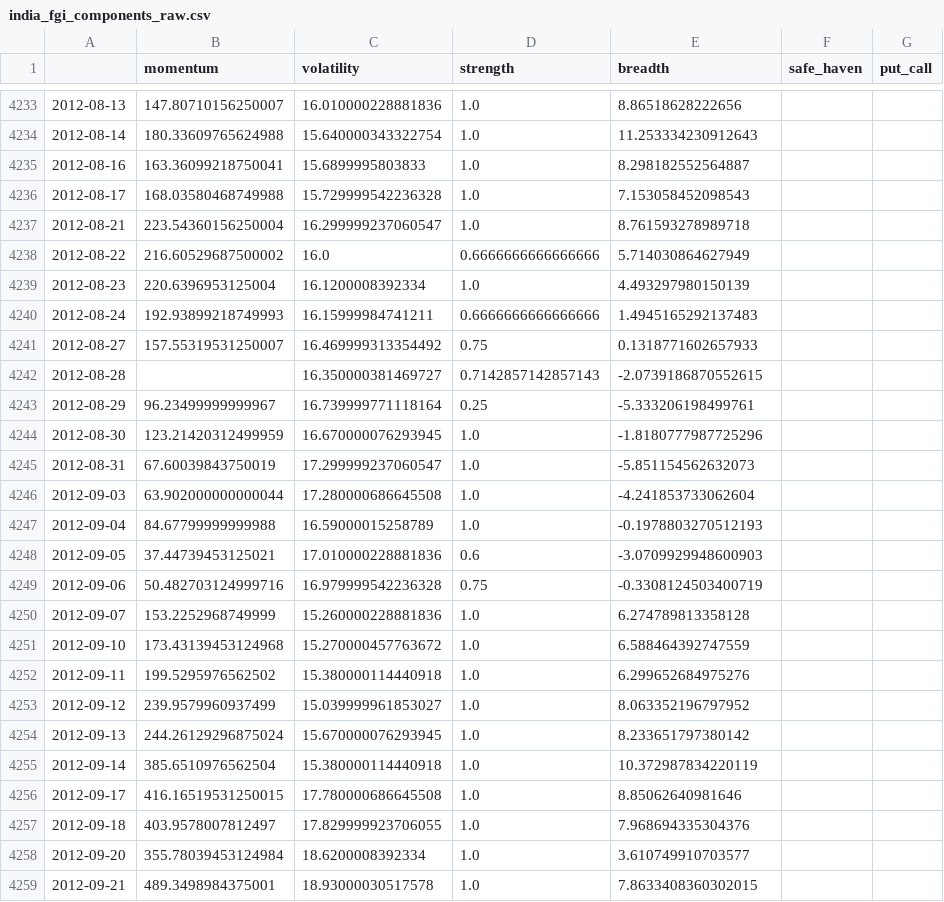
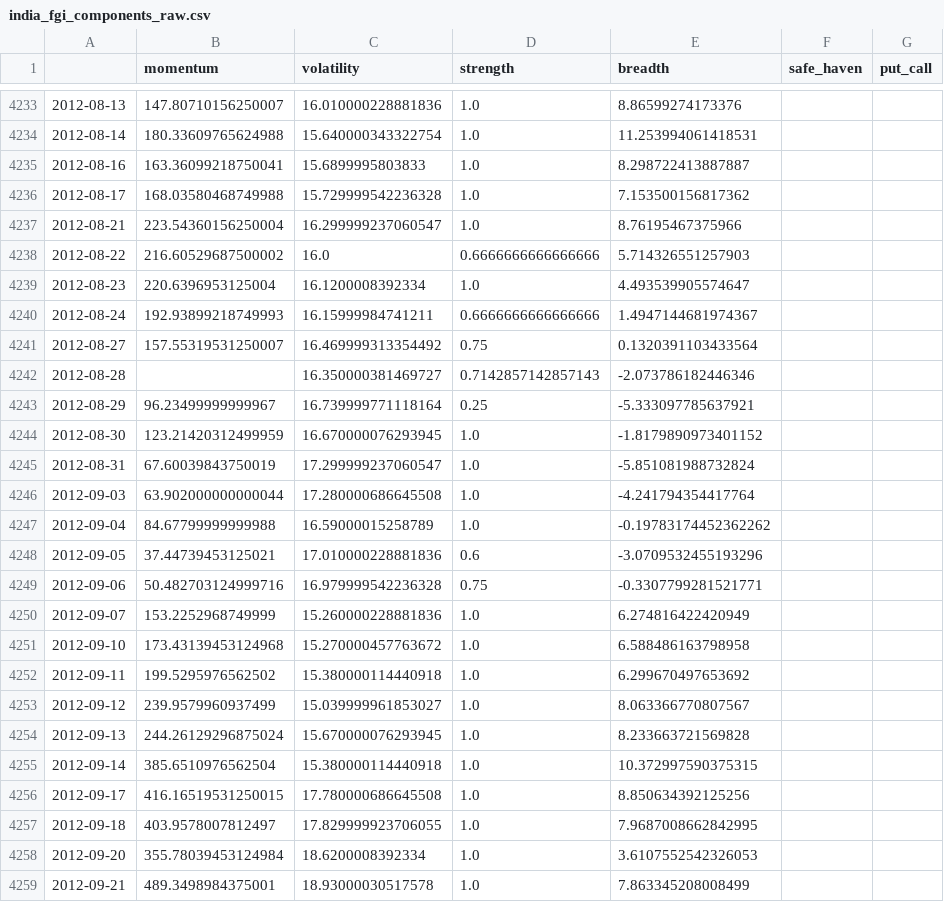
Before and after one commit to Sumanthputanemahesh/FEAR-AND-GREED-INDEX-INDIA, a CSV file: docs/data/india_fgi_components_raw.csv, drawn as a sheet; only a part is shown, gaps mark what is left out; the diff covers the shown part only.

```diff
--- a/docs/data/india_fgi_components_raw.csv
+++ b/docs/data/india_fgi_components_raw.csv
@@ -4233,27 +4233,27 @@
-2012-08-13,147.80710156250007,16.010000228881836,1.0,8.86518628222656,,
-2012-08-14,180.33609765624988,15.640000343322754,1.0,11.253334230912643,,
-2012-08-16,163.36099218750041,15.6899995803833,1.0,8.298182552564887,,
-2012-08-17,168.03580468749988,15.729999542236328,1.0,7.153058452098543,,
-2012-08-21,223.54360156250004,16.299999237060547,1.0,8.761593278989718,,
-2012-08-22,216.60529687500002,16.0,0.6666666666666666,5.714030864627949,,
-2012-08-23,220.6396953125004,16.1200008392334,1.0,4.493297980150139,,
-2012-08-24,192.93899218749993,16.15999984741211,0.6666666666666666,1.4945165292137483,,
-2012-08-27,157.55319531250007,16.469999313354492,0.75,0.1318771602657933,,
-2012-08-28,,16.350000381469727,0.7142857142857143,-2.0739186870552615,,
-2012-08-29,96.23499999999967,16.739999771118164,0.25,-5.333206198499761,,
-2012-08-30,123.21420312499959,16.670000076293945,1.0,-1.8180777987725296,,
-2012-08-31,67.60039843750019,17.299999237060547,1.0,-5.851154562632073,,
-2012-09-03,63.902000000000044,17.280000686645508,1.0,-4.241853733062604,,
-2012-09-04,84.67799999999988,16.59000015258789,1.0,-0.1978803270512193,,
-2012-09-05,37.44739453125021,17.010000228881836,0.6,-3.0709929948600903,,
-2012-09-06,50.482703124999716,16.979999542236328,0.75,-0.3308124503400719,,
-2012-09-07,153.2252968749999,15.260000228881836,1.0,6.274789813358128,,
-2012-09-10,173.43139453124968,15.270000457763672,1.0,6.588464392747559,,
-2012-09-11,199.5295976562502,15.380000114440918,1.0,6.299652684975276,,
-2012-09-12,239.9579960937499,15.039999961853027,1.0,8.063352196797952,,
-2012-09-13,244.26129296875024,15.670000076293945,1.0,8.233651797380142,,
-2012-09-14,385.6510976562504,15.380000114440918,1.0,10.372987834220119,,
-2012-09-17,416.16519531250015,17.780000686645508,1.0,8.85062640981646,,
-2012-09-18,403.9578007812497,17.829999923706055,1.0,7.968694335304376,,
-2012-09-20,355.78039453124984,18.6200008392334,1.0,3.610749910703577,,
-2012-09-21,489.3498984375001,18.93000030517578,1.0,7.8633408360302015,,
+2012-08-13,147.80710156250007,16.010000228881836,1.0,8.86599274173376,,
+2012-08-14,180.33609765624988,15.640000343322754,1.0,11.253994061418531,,
+2012-08-16,163.36099218750041,15.6899995803833,1.0,8.298722413887887,,
+2012-08-17,168.03580468749988,15.729999542236328,1.0,7.153500156817362,,
+2012-08-21,223.54360156250004,16.299999237060547,1.0,8.76195467375966,,
+2012-08-22,216.60529687500002,16.0,0.6666666666666666,5.714326551257903,,
+2012-08-23,220.6396953125004,16.1200008392334,1.0,4.493539905574647,,
+2012-08-24,192.93899218749993,16.15999984741211,0.6666666666666666,1.4947144681974367,,
+2012-08-27,157.55319531250007,16.469999313354492,0.75,0.1320391103433564,,
+2012-08-28,,16.350000381469727,0.7142857142857143,-2.073786182446346,,
+2012-08-29,96.23499999999967,16.739999771118164,0.25,-5.333097785637921,,
+2012-08-30,123.21420312499959,16.670000076293945,1.0,-1.8179890973401152,,
+2012-08-31,67.60039843750019,17.299999237060547,1.0,-5.851081988732824,,
+2012-09-03,63.902000000000044,17.280000686645508,1.0,-4.241794354417764,,
+2012-09-04,84.67799999999988,16.59000015258789,1.0,-0.19783174452362262,,
+2012-09-05,37.44739453125021,17.010000228881836,0.6,-3.0709532455193296,,
+2012-09-06,50.482703124999716,16.979999542236328,0.75,-0.3307799281521771,,
+2012-09-07,153.2252968749999,15.260000228881836,1.0,6.274816422420949,,
+2012-09-10,173.43139453124968,15.270000457763672,1.0,6.588486163798958,,
+2012-09-11,199.5295976562502,15.380000114440918,1.0,6.299670497653692,,
+2012-09-12,239.9579960937499,15.039999961853027,1.0,8.063366770807567,,
+2012-09-13,244.26129296875024,15.670000076293945,1.0,8.233663721569828,,
+2012-09-14,385.6510976562504,15.380000114440918,1.0,10.372997590375315,,
+2012-09-17,416.16519531250015,17.780000686645508,1.0,8.850634392125256,,
+2012-09-18,403.9578007812497,17.829999923706055,1.0,7.9687008662842995,,
+2012-09-20,355.78039453124984,18.6200008392334,1.0,3.6107552542326053,,
+2012-09-21,489.3498984375001,18.93000030517578,1.0,7.863345208008499,,
```
Also changed, not shown: 135 edited cells elsewhere in this file, 4 other files.
